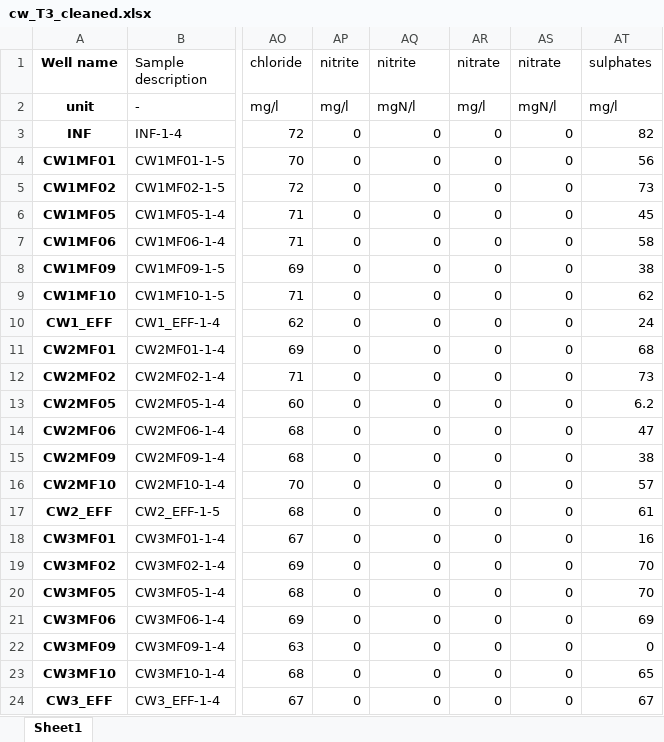
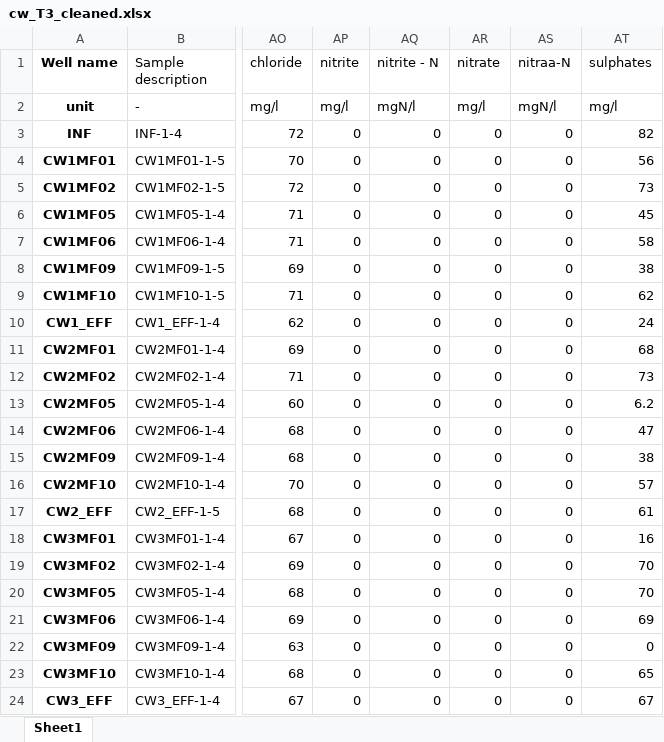
Before and after one commit to MiBiPreT-FieldSites/constructed-wetland, an Excel workbook: data/cleaned/cw_T3_cleaned.xlsx, sheet Sheet1, drawn as a sheet; only a part is shown, gaps mark what is left out; values as stored, in another font and other column widths than the file's, no borders; the diff names each change by its address in the sheet, - before the commit and + after, or states it on an @@ line.

```diff
--- a/data/cleaned/cw_T3_cleaned.xlsx (sheet Sheet1)
+++ b/data/cleaned/cw_T3_cleaned.xlsx (sheet Sheet1)
-AQ1: nitrite
+AQ1: nitrite - N
-AS1: nitrate
+AS1: nitraa-N
```
Also changed, not shown: data/cleaned/cw_T0_cleaned.xlsx, data/cleaned/cw_T2_cleaned.xlsx, 57 other files.
